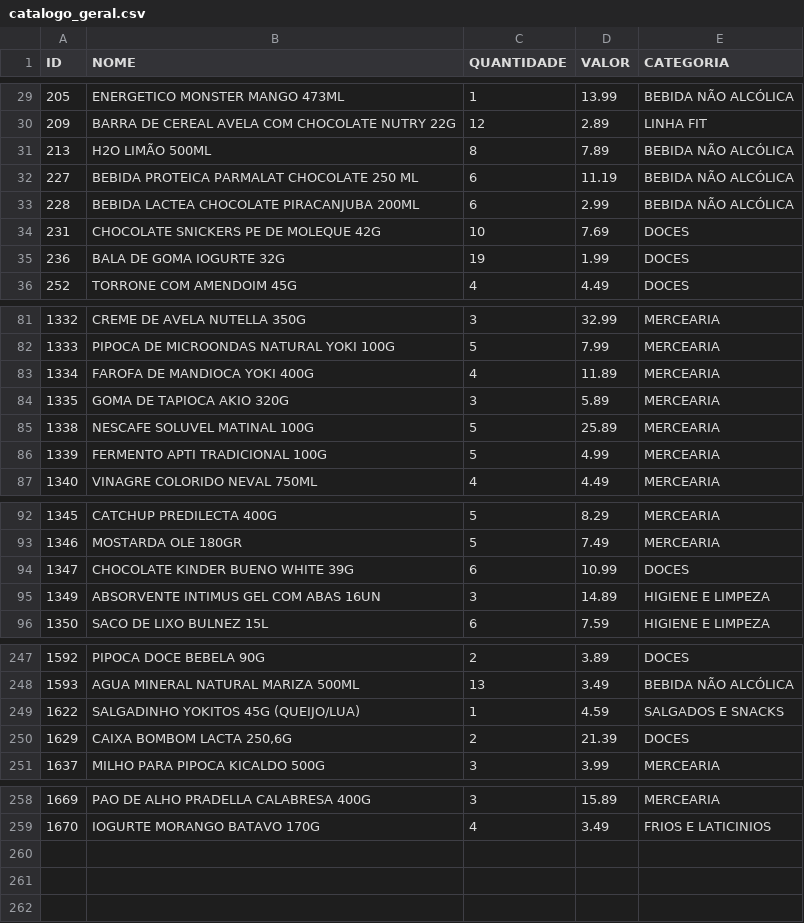
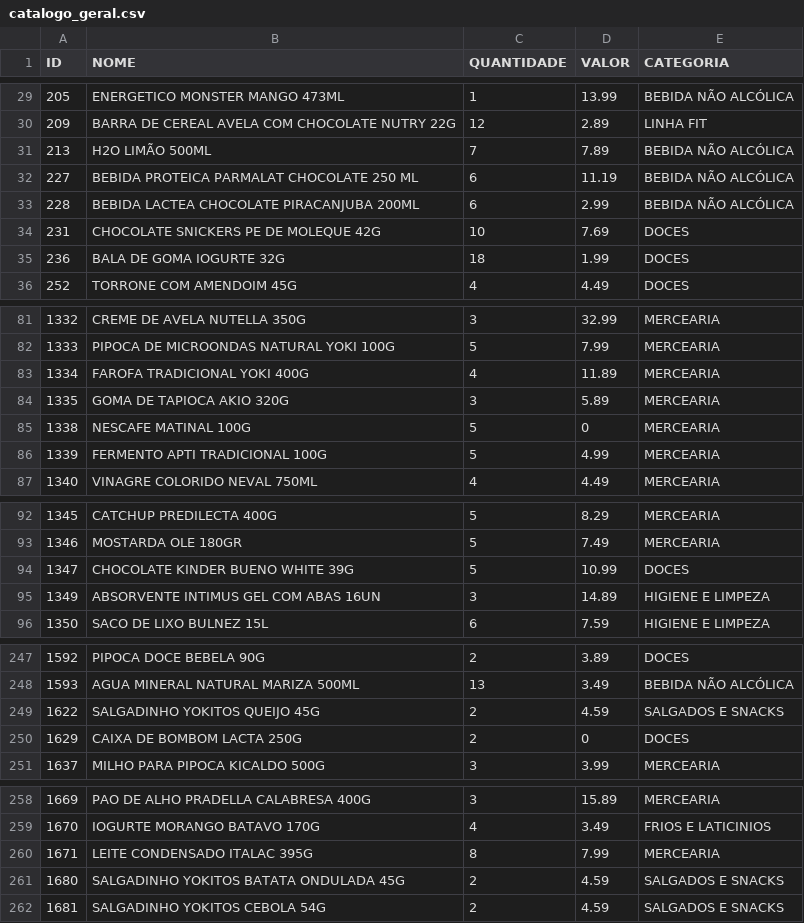
Before and after one commit to guicobracraft-prog/PesquisadeMercado, a CSV file: catalogo_geral.csv, drawn as a sheet; only a part is shown, gaps mark what is left out; the diff covers the shown part only.

```diff
--- a/catalogo_geral.csv
+++ b/catalogo_geral.csv
@@ -30,3 +30,3 @@ ID;NOME;QUANTIDADE;VALOR;CATEGORIA
 209;BARRA DE CEREAL AVELA COM CHOCOLATE NUTRY 22G;12;2.89;LINHA FIT
-213;H2O LIMÃO 500ML;8;7.89;BEBIDA NÃO ALCÓLICA
+213;H2O LIMÃO 500ML;7;7.89;BEBIDA NÃO ALCÓLICA
 227;BEBIDA PROTEICA PARMALAT CHOCOLATE 250 ML;6;11.19;BEBIDA NÃO ALCÓLICA
@@ -34,3 +34,3 @@ ID;NOME;QUANTIDADE;VALOR;CATEGORIA
 231;CHOCOLATE SNICKERS PE DE MOLEQUE 42G;10;7.69;DOCES
-236;BALA DE GOMA IOGURTE 32G;19;1.99;DOCES
+236;BALA DE GOMA IOGURTE 32G;18;1.99;DOCES
 252;TORRONE COM AMENDOIM 45G;4;4.49;DOCES
@@ -82,5 +82,5 @@ ID;NOME;QUANTIDADE;VALOR;CATEGORIA
 1333;PIPOCA DE MICROONDAS NATURAL YOKI 100G;5;7.99;MERCEARIA
-1334;FAROFA DE MANDIOCA YOKI 400G;4;11.89;MERCEARIA
+1334;FAROFA TRADICIONAL YOKI 400G;4;11.89;MERCEARIA
 1335;GOMA DE TAPIOCA AKIO 320G;3;5.89;MERCEARIA
-1338;NESCAFE SOLUVEL MATINAL 100G;5;25.89;MERCEARIA
+1338;NESCAFE MATINAL 100G;5;0;MERCEARIA
 1339;FERMENTO APTI TRADICIONAL 100G;5;4.99;MERCEARIA
@@ -93,3 +93,3 @@ ID;NOME;QUANTIDADE;VALOR;CATEGORIA
 1346;MOSTARDA OLE 180GR;5;7.49;MERCEARIA
-1347;CHOCOLATE KINDER BUENO WHITE 39G;6;10.99;DOCES
+1347;CHOCOLATE KINDER BUENO WHITE 39G;5;10.99;DOCES
 1349;ABSORVENTE INTIMUS GEL COM ABAS 16UN;3;14.89;HIGIENE E LIMPEZA
@@ -248,4 +248,4 @@ ID;NOME;QUANTIDADE;VALOR;CATEGORIA
 1593;AGUA MINERAL NATURAL MARIZA 500ML;13;3.49;BEBIDA NÃO ALCÓLICA
-1622;SALGADINHO YOKITOS 45G (QUEIJO/LUA);1;4.59;SALGADOS E SNACKS
-1629;CAIXA BOMBOM LACTA 250,6G;2;21.39;DOCES
+1622;SALGADINHO YOKITOS QUEIJO 45G;2;4.59;SALGADOS E SNACKS
+1629;CAIXA DE BOMBOM LACTA 250G;2;0;DOCES
 1637;MILHO PARA PIPOCA KICALDO 500G;3;3.99;MERCEARIA
@@ -259 +259,4 @@ ID;NOME;QUANTIDADE;VALOR;CATEGORIA
 1670;IOGURTE MORANGO BATAVO 170G;4;3.49;FRIOS E LATICINIOS
+1671;LEITE CONDENSADO ITALAC 395G;8;7.99;MERCEARIA
+1680;SALGADINHO YOKITOS BATATA ONDULADA 45G;2;4.59;SALGADOS E SNACKS
+1681;SALGADINHO YOKITOS CEBOLA 54G;2;4.59;SALGADOS E SNACKS
```
Also changed, not shown: 5 edited cells elsewhere in this file, catalogo_por_categoria.csv, movimentacoes.csv, 3 other files.
